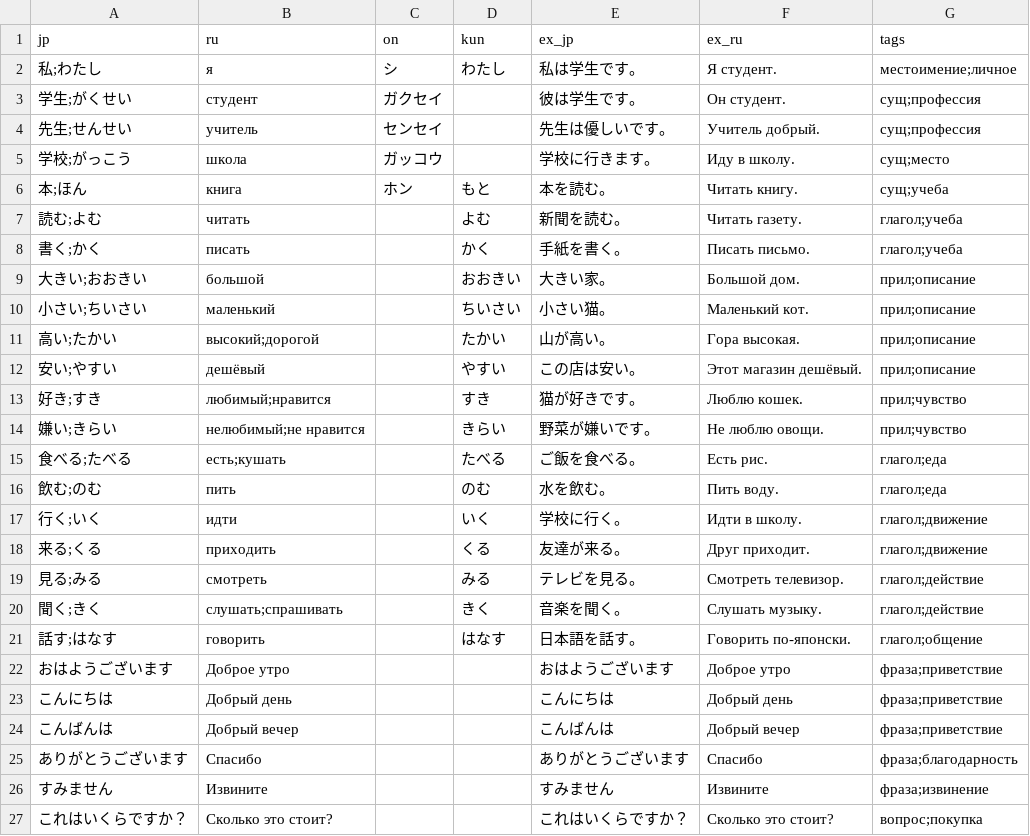
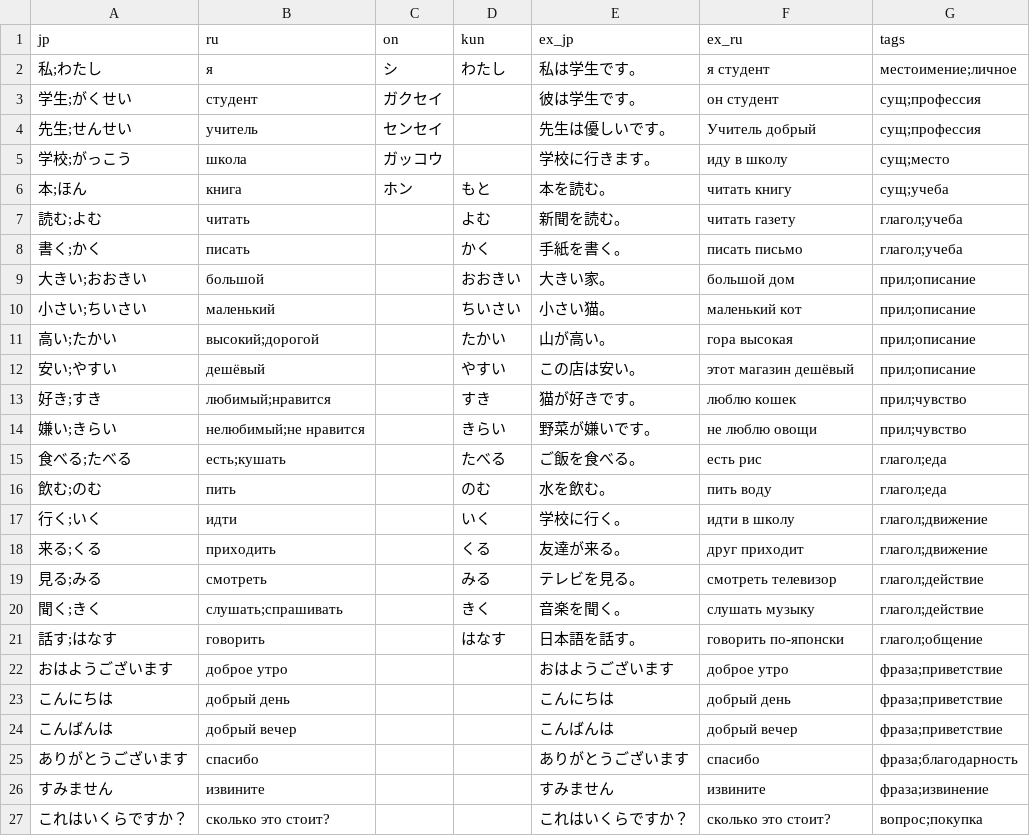
Before and after one commit to MindlessMuse666/jp-ru-dict, a CSV file: docs/data/words_dataset_0001.csv, drawn as a sheet; only a part is shown; the diff covers the shown part only.

```diff
--- a/docs/data/words_dataset_0001.csv
+++ b/docs/data/words_dataset_0001.csv
@@ -1,27 +1,27 @@
 jp,ru,on,kun,ex_jp,ex_ru,tags
-"私;わたし","я","シ","わたし","私は学生です。","Я студент.","местоимение;личное"
-"学生;がくせい","студент","ガクセイ","","彼は学生です。","Он студент.","сущ;профессия"
-"先生;せんせい","учитель","センセイ","","先生は優しいです。","Учитель добрый.","сущ;профессия"
-"学校;がっこう","школа","ガッコウ","","学校に行きます。","Иду в школу.","сущ;место"
-"本;ほん","книга","ホン","もと","本を読む。","Читать книгу.","сущ;учеба"
-"読む;よむ","читать","","よむ","新聞を読む。","Читать газету.","глагол;учеба"
-"書く;かく","писать","","かく","手紙を書く。","Писать письмо.","глагол;учеба"
-"大きい;おおきい","большой","","おおきい","大きい家。","Большой дом.","прил;описание"
-"小さい;ちいさい","маленький","","ちいさい","小さい猫。","Маленький кот.","прил;описание"
-"高い;たかい","высокий;дорогой","","たかい","山が高い。","Гора высокая.","прил;описание"
-"安い;やすい","дешёвый","","やすい","この店は安い。","Этот магазин дешёвый.","прил;описание"
-"好き;すき","любимый;нравится","","すき","猫が好きです。","Люблю кошек.","прил;чувство"
-"嫌い;きらい","нелюбимый;не нравится","","きらい","野菜が嫌いです。","Не люблю овощи.","прил;чувство"
-"食べる;たべる","есть;кушать","","たべる","ご飯を食べる。","Есть рис.","глагол;еда"
-"飲む;のむ","пить","","のむ","水を飲む。","Пить воду.","глагол;еда"
-"行く;いく","идти","","いく","学校に行く。","Идти в школу.","глагол;движение"
-"来る;くる","приходить","","くる","友達が来る。","Друг приходит.","глагол;движение"
-"見る;みる","смотреть","","みる","テレビを見る。","Смотреть телевизор.","глагол;действие"
-"聞く;きく","слушать;спрашивать","","きく","音楽を聞く。","Слушать музыку.","глагол;действие"
-"話す;はなす","говорить","","はなす","日本語を話す。","Говорить по-японски.","глагол;общение"
-"おはようございます","Доброе утро","","","おはようございます","Доброе утро","фраза;приветствие"
-"こんにちは","Добрый день","","","こんにちは","Добрый день","фраза;приветствие"
-"こんばんは","Добрый вечер","","","こんばんは","Добрый вечер","фраза;приветствие"
-"ありがとうございます","Спасибо","","","ありがとうございます","Спасибо","фраза;благодарность"
-"すみません","Извините","","","すみません","Извините","фраза;извинение"
-"これはいくらですか？","Сколько это стоит?","","","これはいくらですか？","Сколько это стоит?","вопрос;покупка"
+"私;わたし","я","シ","わたし","私は学生です。","я студент","местоимение;личное"
+"学生;がくせい","студент","ガクセイ","","彼は学生です。","он студент","сущ;профессия"
+"先生;せんせい","учитель","センセイ","","先生は優しいです。","Учитель добрый","сущ;профессия"
+"学校;がっこう","школа","ガッコウ","","学校に行きます。","иду в школу","сущ;место"
+"本;ほん","книга","ホン","もと","本を読む。","читать книгу","сущ;учеба"
+"読む;よむ","читать","","よむ","新聞を読む。","читать газету","глагол;учеба"
+"書く;かく","писать","","かく","手紙を書く。","писать письмо","глагол;учеба"
+"大きい;おおきい","большой","","おおきい","大きい家。","большой дом","прил;описание"
+"小さい;ちいさい","маленький","","ちいさい","小さい猫。","маленький кот","прил;описание"
+"高い;たかい","высокий;дорогой","","たかい","山が高い。","гора высокая","прил;описание"
+"安い;やすい","дешёвый","","やすい","この店は安い。","этот магазин дешёвый","прил;описание"
+"好き;すき","любимый;нравится","","すき","猫が好きです。","люблю кошек","прил;чувство"
+"嫌い;きらい","нелюбимый;не нравится","","きらい","野菜が嫌いです。","не люблю овощи","прил;чувство"
+"食べる;たべる","есть;кушать","","たべる","ご飯を食べる。","есть рис","глагол;еда"
+"飲む;のむ","пить","","のむ","水を飲む。","пить воду","глагол;еда"
+"行く;いく","идти","","いく","学校に行く。","идти в школу","глагол;движение"
+"来る;くる","приходить","","くる","友達が来る。","друг приходит","глагол;движение"
+"見る;みる","смотреть","","みる","テレビを見る。","смотреть телевизор","глагол;действие"
+"聞く;きく","слушать;спрашивать","","きく","音楽を聞く。","слушать музыку","глагол;действие"
+"話す;はなす","говорить","","はなす","日本語を話す。","говорить по-японски","глагол;общение"
+"おはようございます","доброе утро","","","おはようございます","доброе утро","фраза;приветствие"
+"こんにちは","добрый день","","","こんにちは","добрый день","фраза;приветствие"
+"こんばんは","добрый вечер","","","こんばんは","добрый вечер","фраза;приветствие"
+"ありがとうございます","спасибо","","","ありがとうございます","спасибо","фраза;благодарность"
+"すみません","извините","","","すみません","извините","фраза;извинение"
+"これはいくらですか？","сколько это стоит?","","","これはいくらですか？","сколько это стоит?","вопрос;покупка"
```
Also changed, not shown: 8 edited cells elsewhere in this file, 15 other files.
